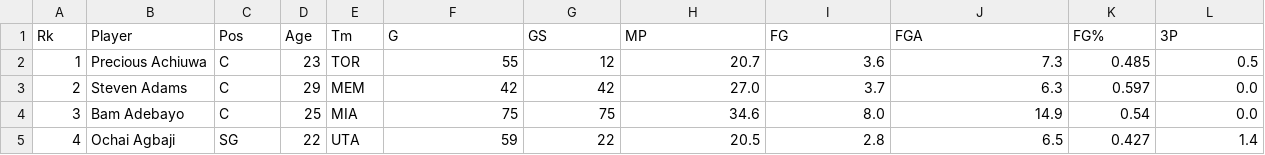
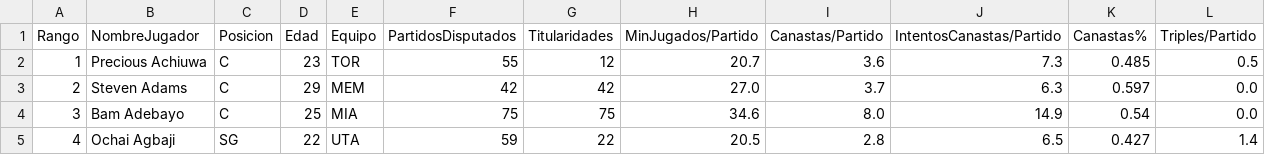
Before and after one commit to ItziCG/EDA_NBA, a CSV file: src/data/process/df_renombrado.csv, drawn as a sheet; only a part is shown; removed rows and columns are numbered as before the commit, all else as after; rows hold the shown columns only; the diff names each change by its address in the sheet, - before the commit and + after, or states it on an @@ line.

Commit message:
jfjfjfjf

```diff
--- a/src/data/process/df_renombrado.csv
+++ b/src/data/process/df_renombrado.csv
-row 1: Rk | Player | Pos | Age | Tm | G | GS | MP | FG | FGA | FG% | 3P
+row 1: Rango | NombreJugador | Posicion | Edad | Equipo | PartidosDisputados | Titularidades | MinJugados/Partido | Canastas/Partido | IntentosCanastas/Partido | Canastas% | Triples/Partido
```
